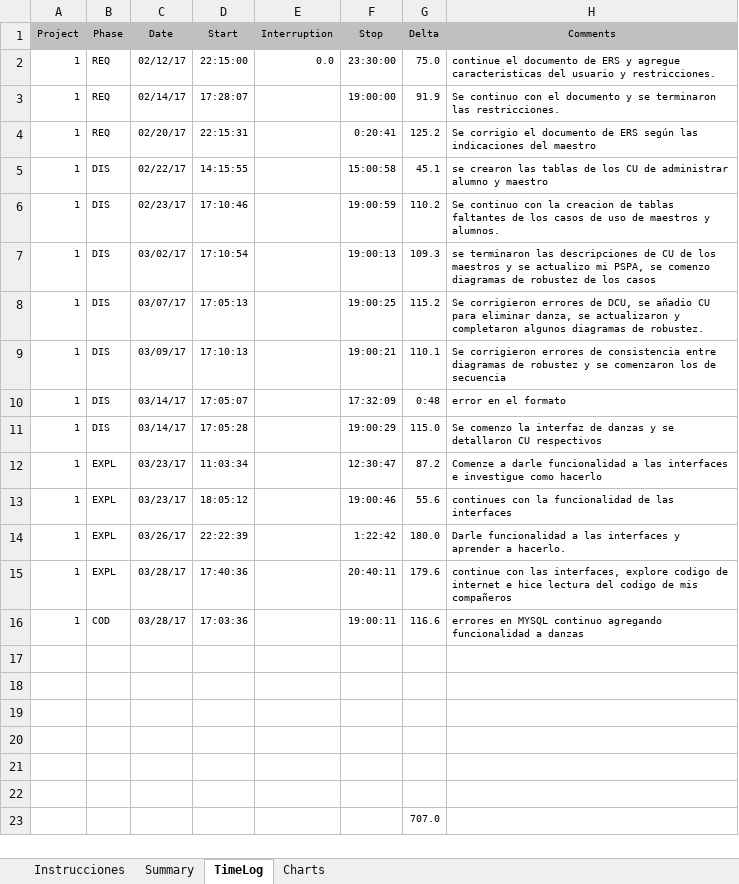
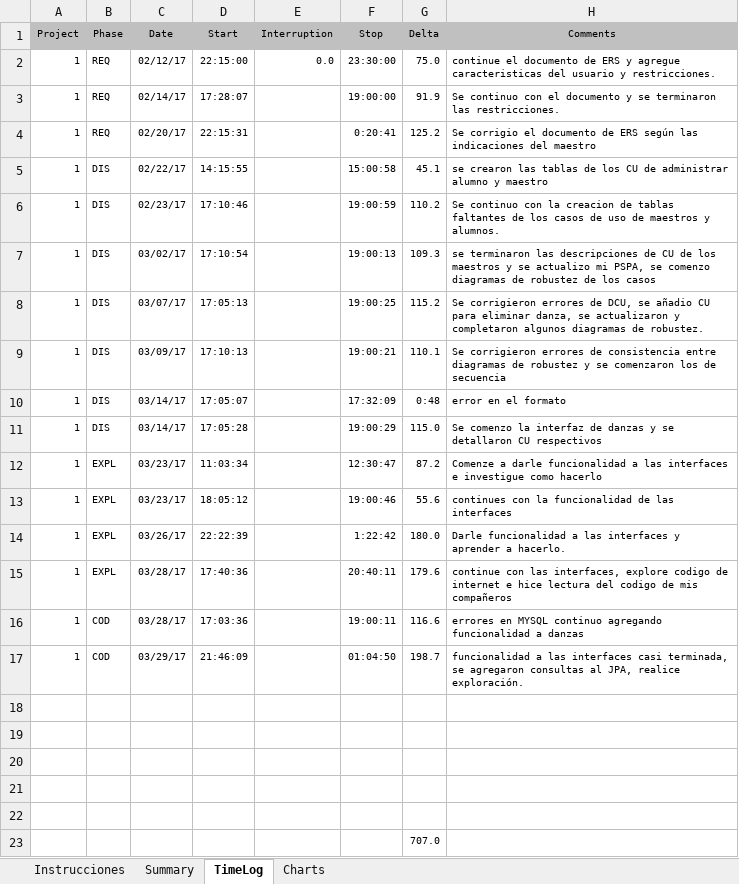
Before and after one commit to missaelx/Sistema-de-gesti-n-AREDEspacio, an Excel workbook: PSPs/Andrés/PSP Proyecto.xlsm, sheet TimeLog, drawn as a sheet; values as stored, in another font and other column widths than the file's, no borders; the diff names each change by its address in the sheet, - before the commit and + after, or states it on an @@ line.

Commit message:
se dio funcionalidad a las interfaces administrar danzas, crearDanza, se modifico el danzaResource para hacer una conulta junto con jpa de tipo de danza, se comenzo a explorar el grupoClase.

```diff
--- a/PSPs/Andrés/PSP Proyecto.xlsm (sheet TimeLog)
+++ b/PSPs/Andrés/PSP Proyecto.xlsm (sheet TimeLog)
-row 17: (empty)
+row 17: 1 | COD | 03/29/17 | 21:46:09 |  | 01:04:50 | 198.7 | funcionalidad a las interfaces casi terminada, se agregaron consultas al JPA, realice exploración.
```
Also changed, not shown: 20 other files.
